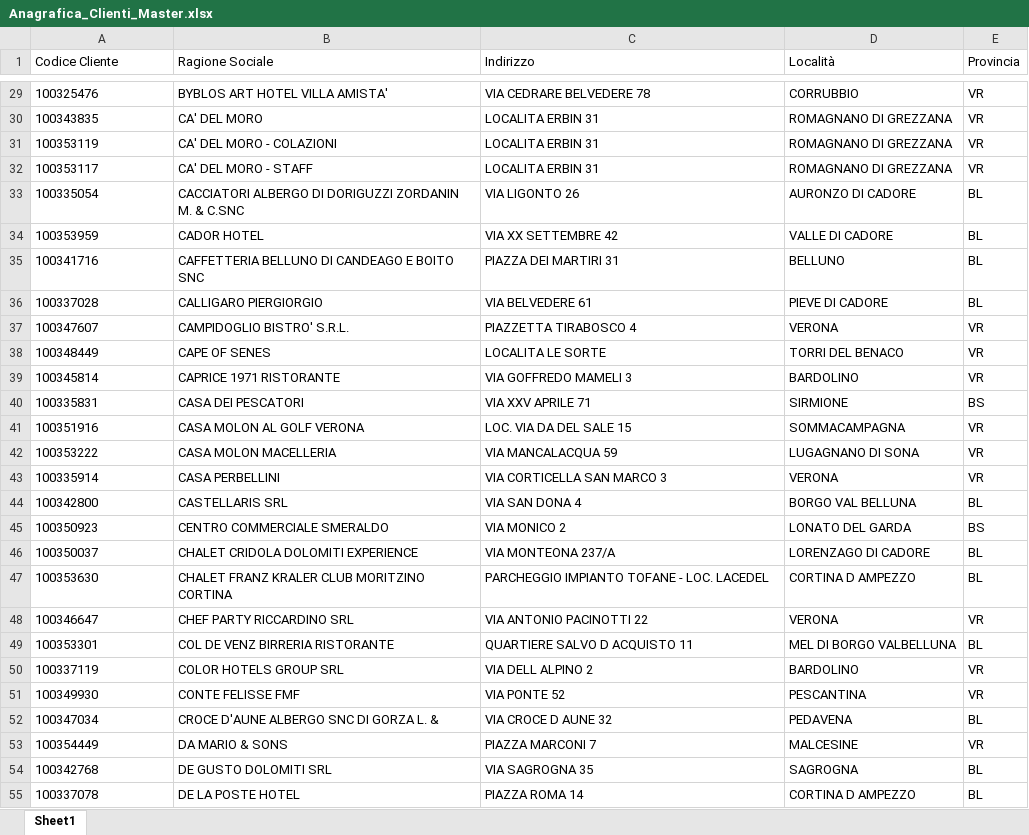
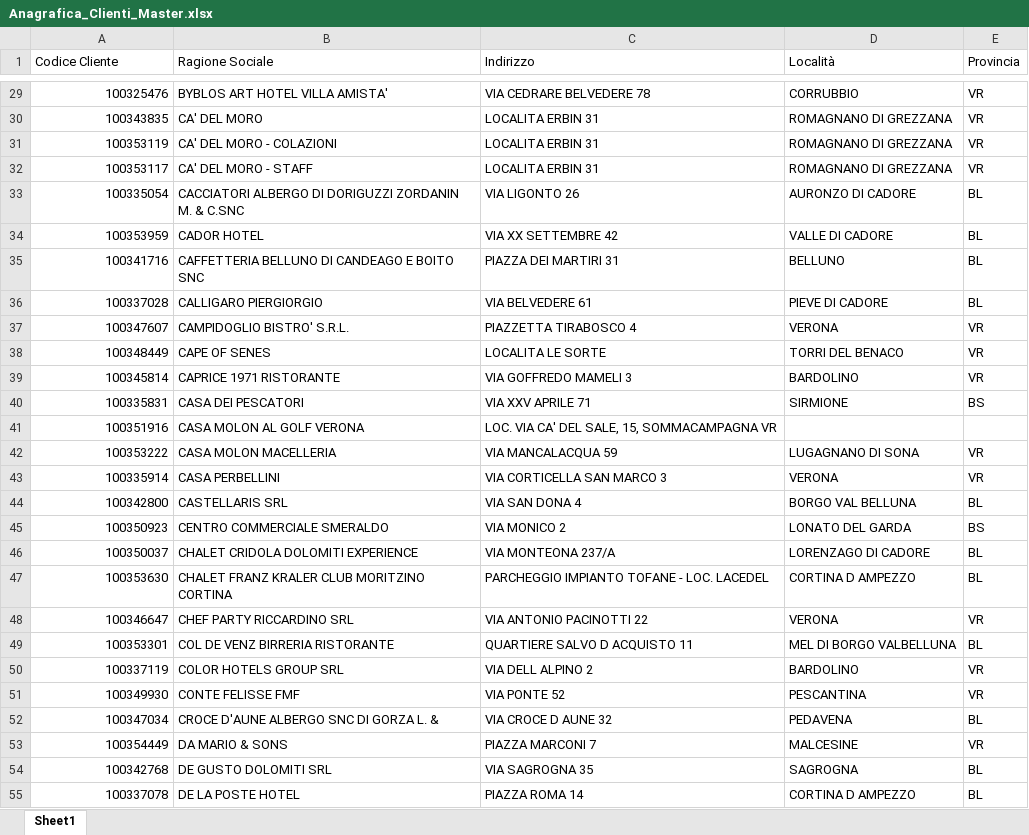
Before and after one commit to Diego-Stack-ai/AppLogSolution, an Excel workbook: Fatturazione/Anagrafica_Clienti_Master.xlsx, sheet Sheet1, drawn as a sheet; only a part is shown, gaps mark what is left out; values as stored, in another font and other column widths than the file's, no borders; the diff covers the shown part only; the diff names each change by its address in the sheet, - before the commit and + after, or states it on an @@ line.

```diff
--- a/Fatturazione/Anagrafica_Clienti_Master.xlsx (sheet Sheet1)
+++ b/Fatturazione/Anagrafica_Clienti_Master.xlsx (sheet Sheet1)
-A29:A55 alignment: left
+A29:A55 alignment: right
-C41 (Indirizzo): LOC. VIA DA DEL SALE 15
+C41 (Indirizzo): LOC. VIA CA' DEL SALE, 15, SOMMACAMPAGNA VR
-D41 (Località): SOMMACAMPAGNA
+D41 (Località): (empty)
-E41 (Provincia): VR
+E41 (Provincia): (empty)
```
Also changed, not shown: 72 edited cells and cell formats elsewhere in this sheet, Fatturazione/Riepiloghi_Giornalieri/marzo 2026/Riepilogo_Viaggi_2026-03-02.xlsx, 20 other files.
